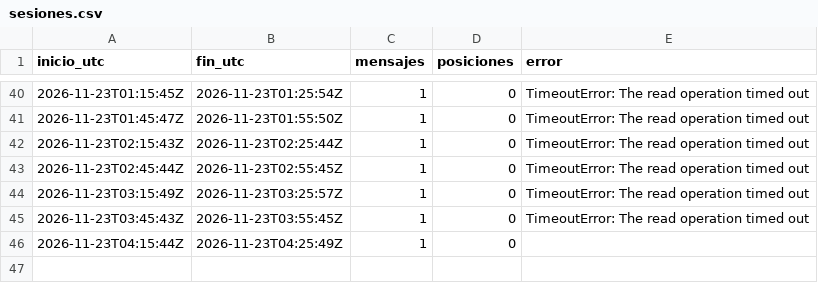
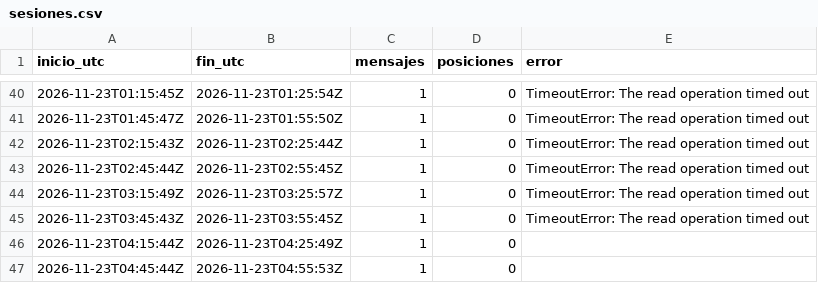
Before and after one commit to c-couto/Corredor_Austral, a CSV file: data/ais/sesiones.csv, drawn as a sheet; only a part is shown, gaps mark what is left out; the diff names each change by its address in the sheet, - before the commit and + after, or states it on an @@ line.

Commit message:
ais 2026-11-23T04:55Z

```diff
--- a/data/ais/sesiones.csv
+++ b/data/ais/sesiones.csv
+row 47: 2026-11-23T04:45:44Z | 2026-11-23T04:55:53Z | 1 | 0
```
